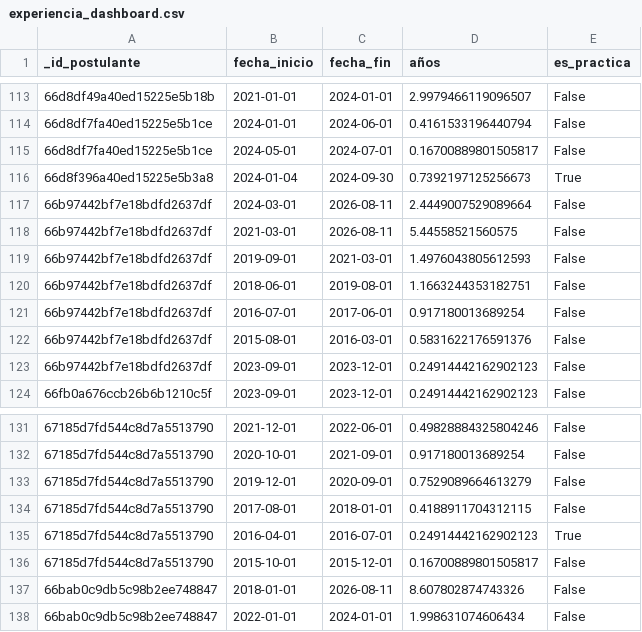
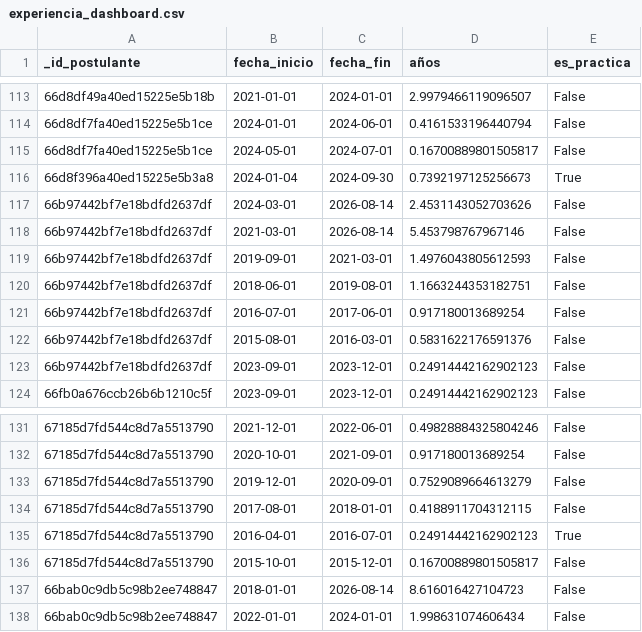
Before and after one commit to karensoplopuco/Dashboard-de-postulantes, a CSV file: data/cache/experiencia_dashboard.csv, drawn as a sheet; only a part is shown, gaps mark what is left out.

```diff
--- a/data/cache/experiencia_dashboard.csv
+++ b/data/cache/experiencia_dashboard.csv
@@ -116,4 +116,4 @@
 66d8f396a40ed15225e5b3a8,2024-01-04,2024-09-30,0.7392197125256673,True
-66b97442bf7e18bdfd2637df,2024-03-01,2026-08-11,2.4449007529089664,False
-66b97442bf7e18bdfd2637df,2021-03-01,2026-08-11,5.44558521560575,False
+66b97442bf7e18bdfd2637df,2024-03-01,2026-08-14,2.4531143052703626,False
+66b97442bf7e18bdfd2637df,2021-03-01,2026-08-14,5.453798767967146,False
 66b97442bf7e18bdfd2637df,2019-09-01,2021-03-01,1.4976043805612593,False
@@ -136,3 +136,3 @@
 67185d7fd544c8d7a5513790,2015-10-01,2015-12-01,0.16700889801505817,False
-66bab0c9db5c98b2ee748847,2018-01-01,2026-08-11,8.607802874743326,False
+66bab0c9db5c98b2ee748847,2018-01-01,2026-08-14,8.616016427104723,False
 66bab0c9db5c98b2ee748847,2022-01-01,2024-01-01,1.998631074606434,False
```
Also changed, not shown: 22 other files.
